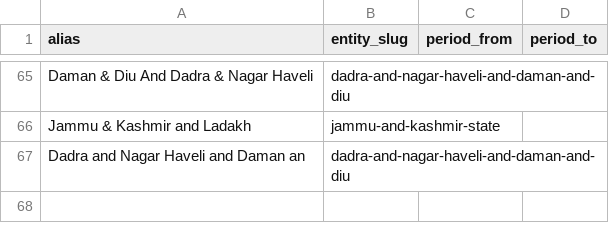
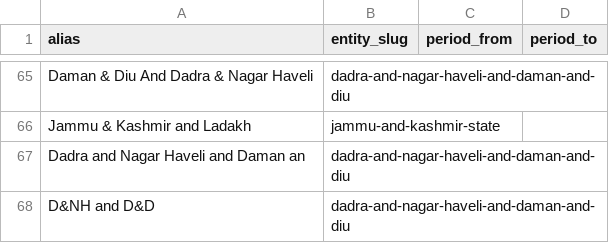
Before and after one commit to Agneeshz/unnati-index, a CSV file: pipeline/src/unnati/reference/aliases.csv, drawn as a sheet; only a part is shown, gaps mark what is left out; the diff names each change by its address in the sheet, - before the commit and + after, or states it on an @@ line.

```diff
--- a/pipeline/src/unnati/reference/aliases.csv
+++ b/pipeline/src/unnati/reference/aliases.csv
+row 68: D&NH and D&D | dadra-and-nagar-haveli-and-daman-and-diu
```
Also changed, not shown: 9 other files.
